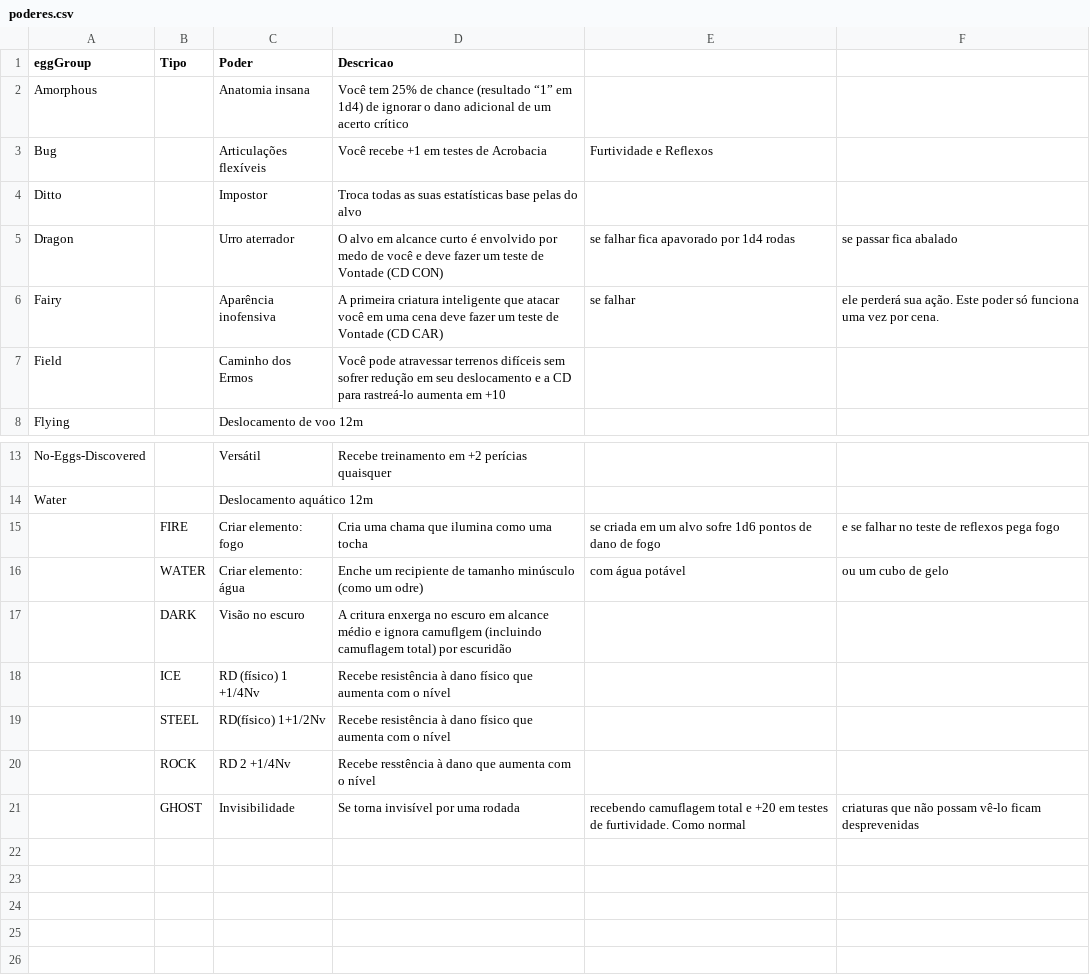
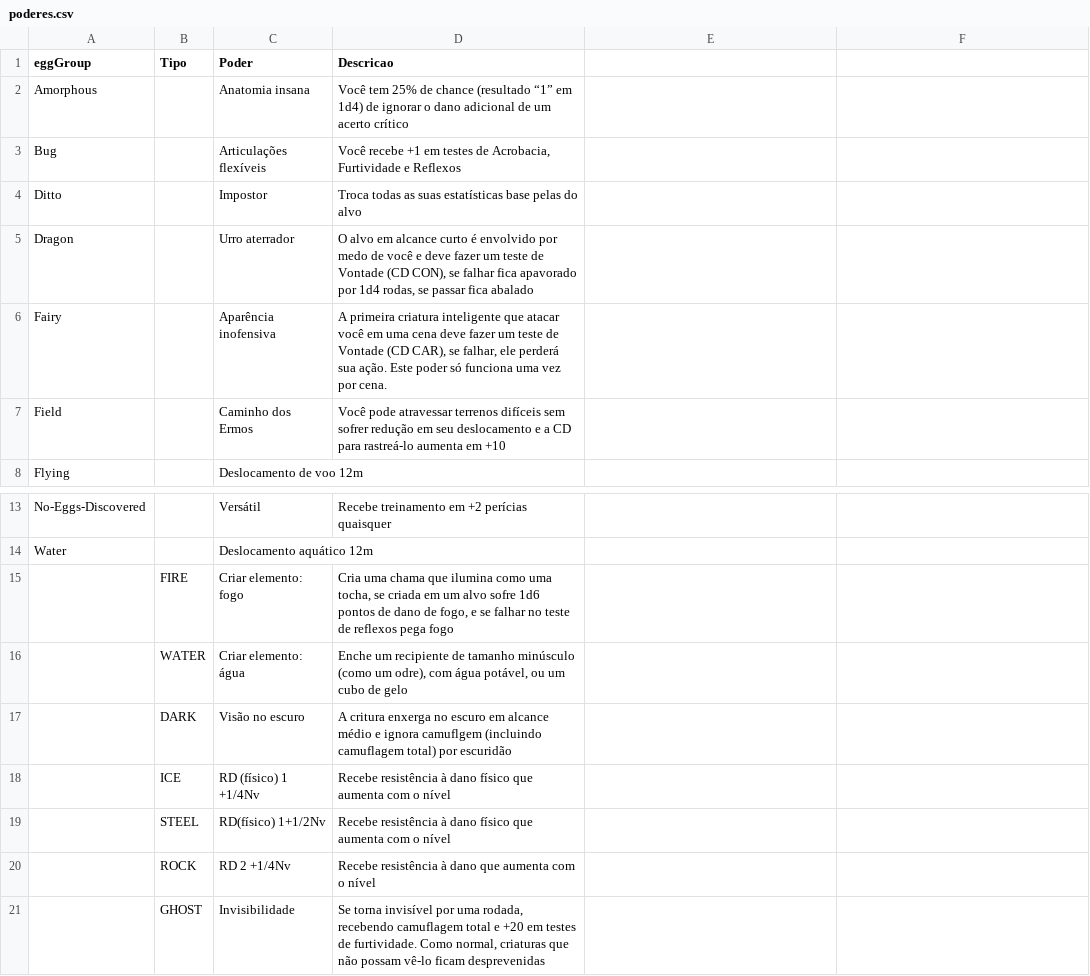
Before and after one commit to IsaDelatore/PokemonRPGTormenta20, a CSV file: data/poderes.csv, drawn as a sheet; only a part is shown, gaps mark what is left out; the diff names each change by its address in the sheet, - before the commit and + after, or states it on an @@ line.

Commit message:
Update poderes.csv

```diff
--- a/data/poderes.csv
+++ b/data/poderes.csv
-D3 (Descricao): …testes de Acrobacia
+D3 (Descricao): …testes de Acrobacia, Furtividade e Reflexos
-E3: Furtividade e Reflexos
+E3: (empty)
-D5 (Descricao): …Vontade (CD CON)
+D5 (Descricao): …Vontade (CD CON), se falhar fica apavorado por 1d4 rodas, se passar fica abalado
-E5: se falhar fica apavorado por 1d4 rodas
+E5: (empty)
-F5: se passar fica abalado
+F5: (empty)
-D6 (Descricao): …Vontade (CD CAR)
+D6 (Descricao): …Vontade (CD CAR), se falhar, ele perderá sua ação. Este poder só funciona uma vez por cena.
-E6: se falhar
+E6: (empty)
-F6: ele perderá sua ação. Este poder só funciona uma vez por cena.
+F6: (empty)
-D15 (Descricao): …como uma tocha
+D15 (Descricao): …como uma tocha, se criada em um alvo sofre 1d6 pontos de dano de fogo, e se falhar no teste de reflexos pega fogo
-E15: se criada em um alvo sofre 1d6 pontos de dano de fogo
+E15: (empty)
-F15: e se falhar no teste de reflexos pega fogo
+F15: (empty)
-D16 (Descricao): …(como um odre)
+D16 (Descricao): …(como um odre), com água potável, ou um cubo de gelo
-E16: com água potável
+E16: (empty)
-F16: ou um cubo de gelo
+F16: (empty)
-D20 (Descricao): Recebe resstência à dano…
+D20 (Descricao): Recebe resistência à dano…
-D21 (Descricao): …por uma rodada
+D21 (Descricao): …por uma rodada, recebendo camuflagem total e +20 em testes de furtividade. Como normal, criaturas que não possam vê-lo ficam desprevenidas
-E21: recebendo camuflagem total e +20 em testes de furtividade. Como normal
+E21: (empty)
-F21: criaturas que não possam vê-lo ficam desprevenidas
+F21: (empty)
```
